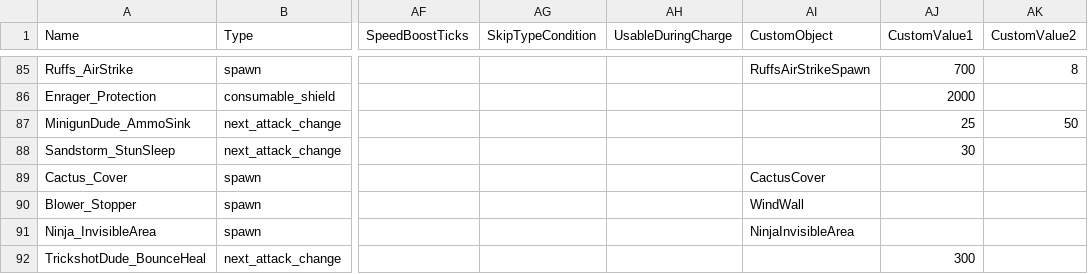
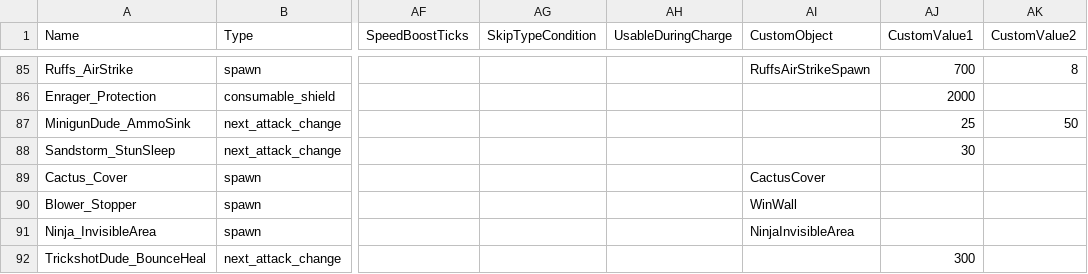
Before and after one commit to DzikStar/Supercell, a CSV file: Games/Brawl Stars/csv/csv_logic/accessories.csv, drawn as a sheet; only a part is shown, gaps mark what is left out; the diff names each change by its address in the sheet, - before the commit and + after, or states it on an @@ line.

Commit message:
accesories.csv
36.267

```diff
--- a/Games/Brawl Stars/csv/csv_logic/accessories.csv
+++ b/Games/Brawl Stars/csv/csv_logic/accessories.csv
-AI90 (CustomObject): WindWall
+AI90 (CustomObject): WinWall
```
